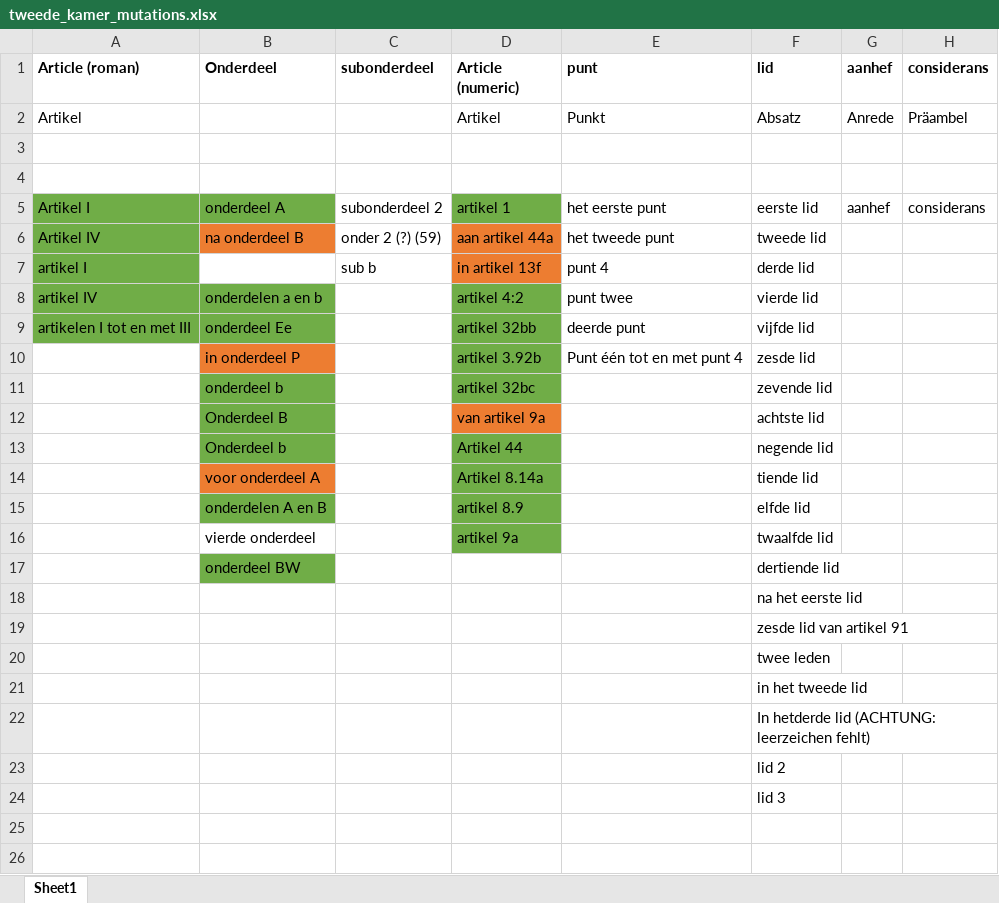
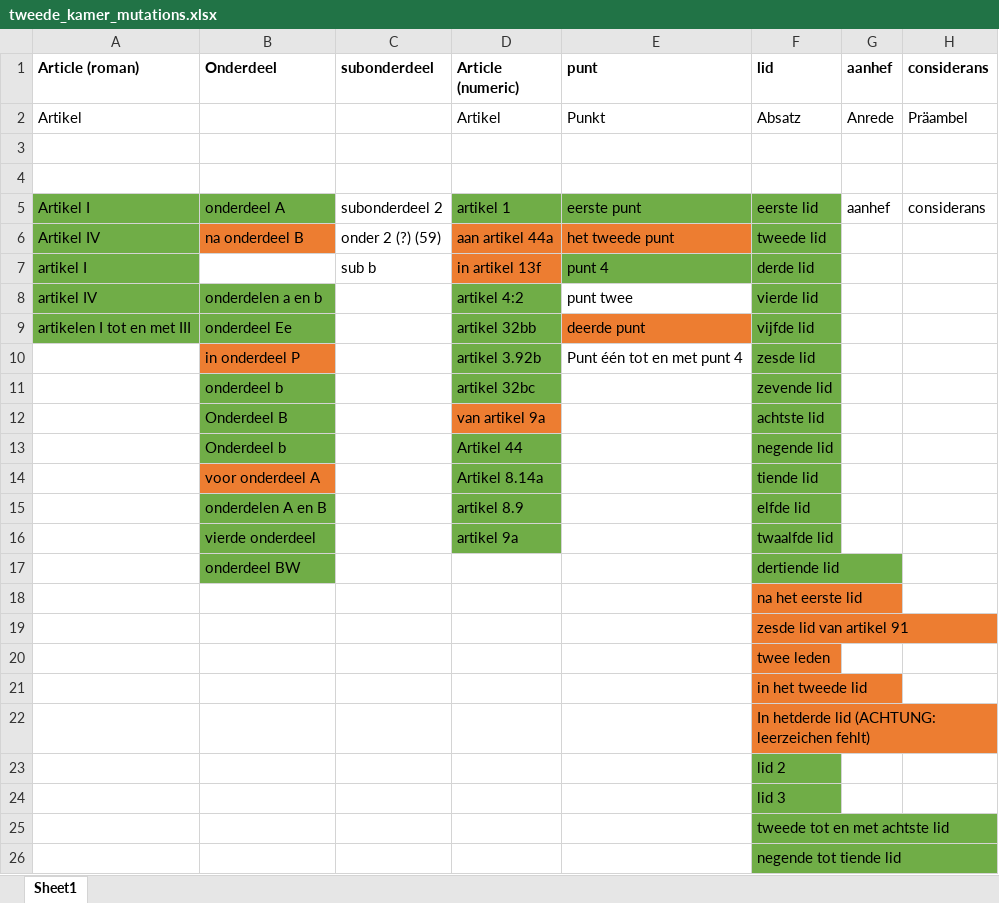
Before and after one commit to Lion-Be/C7-Subproject-GER-NED, an Excel workbook: tweede_kamer/tweede_kamer_mutations.xlsx, sheet Sheet1, drawn as a sheet; values as stored, in another font and other column widths than the file's, no borders; the diff names each change by its address in the sheet, - before the commit and + after, or states it on an @@ line.

Commit message:
Mutations for onderdeel, punt and lid; Cleaning of action text

```diff
--- a/tweede_kamer/tweede_kamer_mutations.xlsx (sheet Sheet1)
+++ b/tweede_kamer/tweede_kamer_mutations.xlsx (sheet Sheet1)
-E5 (punt): het eerste punt
+E5 (punt): eerste punt
-E5:F5 fill: none
+E5:F5 fill: #70AD47
-E6 fill: none
+E6 fill: #ED7D31
-F6 fill: none
+F6 fill: #70AD47
-E7:F7 fill: none
+E7:F7 fill: #70AD47
-F8:F17 fill: none
+F8:F17 fill: #70AD47
-E9 fill: none
+E9 fill: #ED7D31
-B16 fill: none
+B16 fill: #70AD47
-F18:F22 fill: none
+F18:F22 fill: #ED7D31
-F23:F24 fill: none
+F23:F24 fill: #70AD47
+row 25:  |  |  |  |  | tweede tot en met achtste lid
+row 26:  |  |  |  |  | negende tot tiende lid
```
Also changed, not shown: 1 other file.
